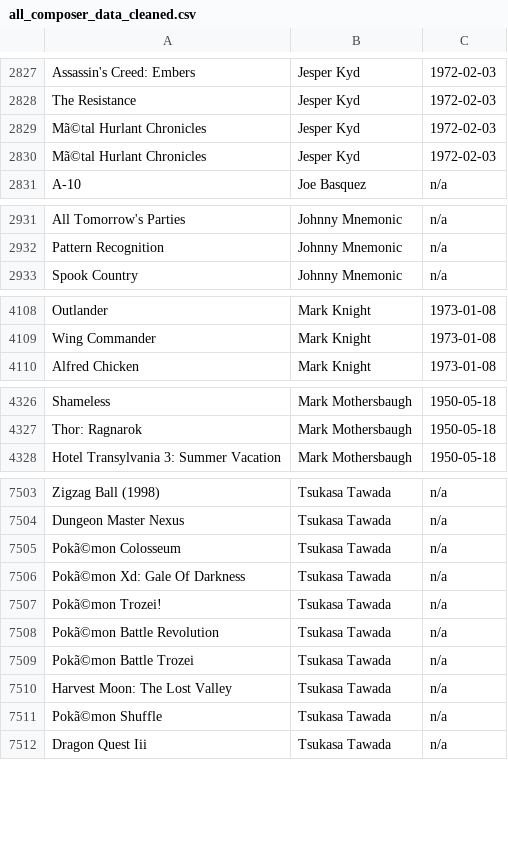
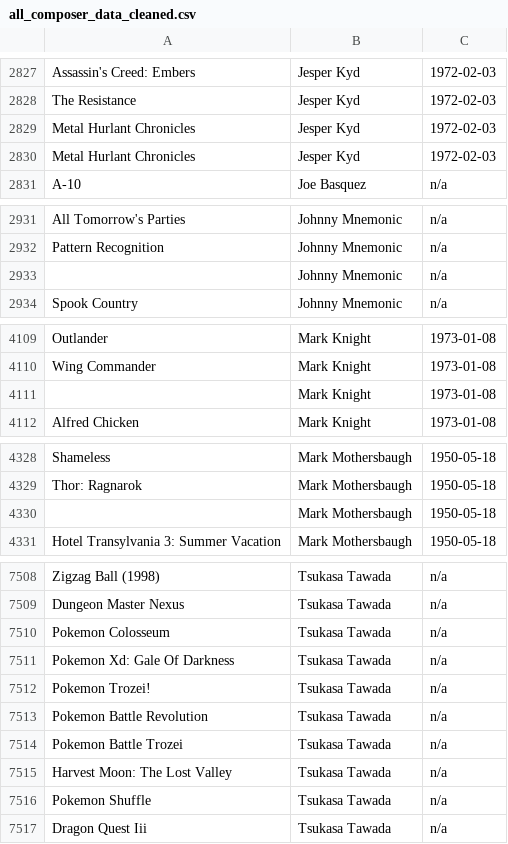
Before and after one commit to ewijohnson/johnson_eric_data_mashup_project, a CSV file: Datasets/Wikipedia/List of Video Game Musicians/all_composer_data_cleaned.csv, drawn as a sheet; only a part is shown, gaps mark what is left out; the diff covers the shown part only.

```diff
--- a/Datasets/Wikipedia/List of Video Game Musicians/all_composer_data_cleaned.csv
+++ b/Datasets/Wikipedia/List of Video Game Musicians/all_composer_data_cleaned.csv
@@ -2828,4 +2828,4 @@ Assassin's Creed: Embers,Jesper Kyd,1972-02-03
 The Resistance,Jesper Kyd,1972-02-03
-Mã©tal Hurlant Chronicles,Jesper Kyd,1972-02-03
-Mã©tal Hurlant Chronicles,Jesper Kyd,1972-02-03
+Metal Hurlant Chronicles,Jesper Kyd,1972-02-03
+Metal Hurlant Chronicles,Jesper Kyd,1972-02-03
 A-10,Joe Basquez,n/a
@@ -2932,2 +2932,3 @@ All Tomorrow's Parties,Johnny Mnemonic,n/a
 Pattern Recognition,Johnny Mnemonic,n/a
+,Johnny Mnemonic,n/a
 Spook Country,Johnny Mnemonic,n/a
@@ -4109,2 +4110,3 @@ Outlander,Mark Knight,1973-01-08
 Wing Commander,Mark Knight,1973-01-08
+,Mark Knight,1973-01-08
 Alfred Chicken,Mark Knight,1973-01-08
@@ -4327,2 +4329,3 @@ Shameless,Mark Mothersbaugh,1950-05-18
 Thor: Ragnarok,Mark Mothersbaugh,1950-05-18
+,Mark Mothersbaugh,1950-05-18
 Hotel Transylvania 3: Summer Vacation,Mark Mothersbaugh,1950-05-18
@@ -7504,9 +7509,9 @@ Zigzag Ball (1998),Tsukasa Tawada,n/a
 Dungeon Master Nexus,Tsukasa Tawada,n/a
-Pokã©mon Colosseum,Tsukasa Tawada,n/a
-Pokã©mon Xd: Gale Of Darkness,Tsukasa Tawada,n/a
-Pokã©mon Trozei!,Tsukasa Tawada,n/a
-Pokã©mon Battle Revolution,Tsukasa Tawada,n/a
-Pokã©mon Battle Trozei,Tsukasa Tawada,n/a
+Pokemon Colosseum,Tsukasa Tawada,n/a
+Pokemon Xd: Gale Of Darkness,Tsukasa Tawada,n/a
+Pokemon Trozei!,Tsukasa Tawada,n/a
+Pokemon Battle Revolution,Tsukasa Tawada,n/a
+Pokemon Battle Trozei,Tsukasa Tawada,n/a
 Harvest Moon: The Lost Valley,Tsukasa Tawada,n/a
-Pokã©mon Shuffle,Tsukasa Tawada,n/a
+Pokemon Shuffle,Tsukasa Tawada,n/a
 Dragon Quest Iii,Tsukasa Tawada,n/a
```
Also changed, not shown: 2 added rows and 29 edited cells elsewhere in this file, 2 other files.
